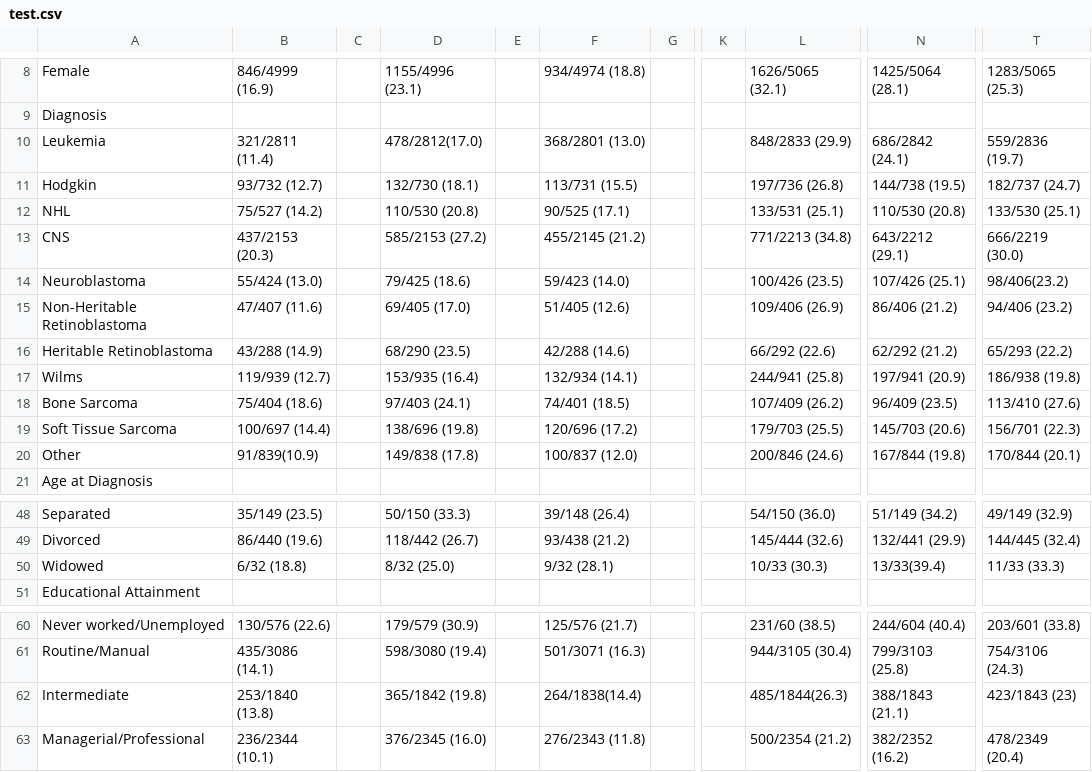
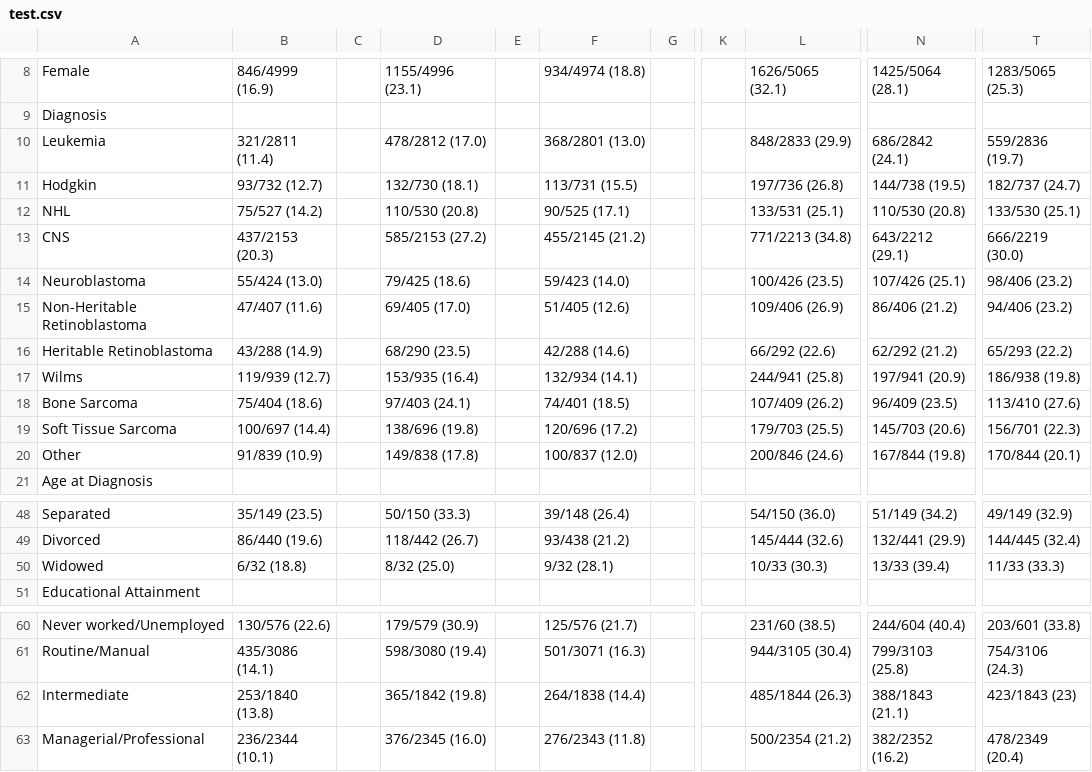
Before and after one commit to pbajaj20/BIS15W2020_PBajaj, a CSV file: Project/test.csv, drawn as a sheet; only a part is shown, gaps mark what is left out; the diff names each change by its address in the sheet, - before the commit and + after, or states it on an @@ line.

```diff
--- a/Project/test.csv
+++ b/Project/test.csv
-D10: 478/2812(17.0)
+D10: 478/2812 (17.0)
-T14: 98/406(23.2)
+T14: 98/406 (23.2)
-B20: 91/839(10.9)
+B20: 91/839 (10.9)
-N50: 13/33(39.4)
+N50: 13/33 (39.4)
-F62: 264/1838(14.4)
+F62: 264/1838 (14.4)
-L62: 485/1844(26.3)
+L62: 485/1844 (26.3)
```
Also changed, not shown: Project/Project.csv, 2 other files.
